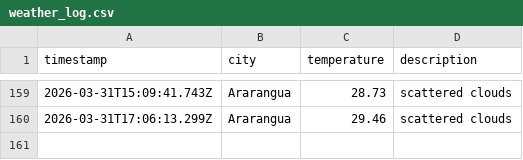
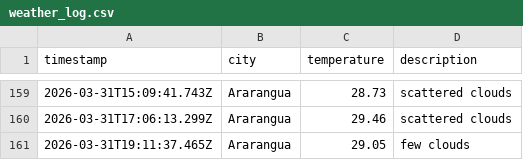
Before and after one commit to moniafavaro/weatherAppJS, a CSV file: data/weather_log.csv, drawn as a sheet; only a part is shown, gaps mark what is left out.

```diff
--- a/data/weather_log.csv
+++ b/data/weather_log.csv
@@ -160 +160,2 @@ timestamp,city,temperature,description
 2026-03-31T17:06:13.299Z,Ararangua,29.46,scattered clouds
+2026-03-31T19:11:37.465Z,Ararangua,29.05,few clouds
```
Also changed, not shown: 1 other file.
